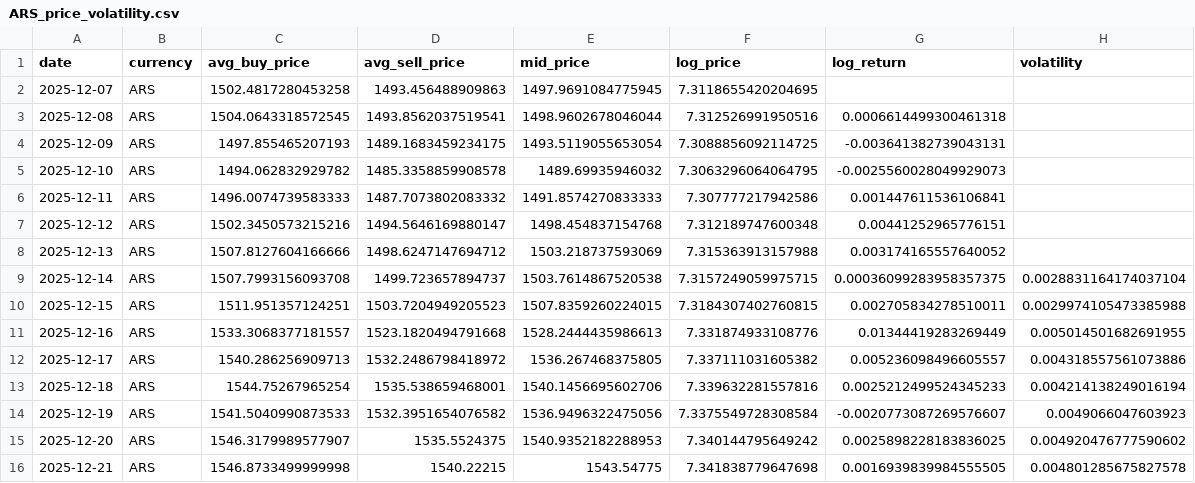
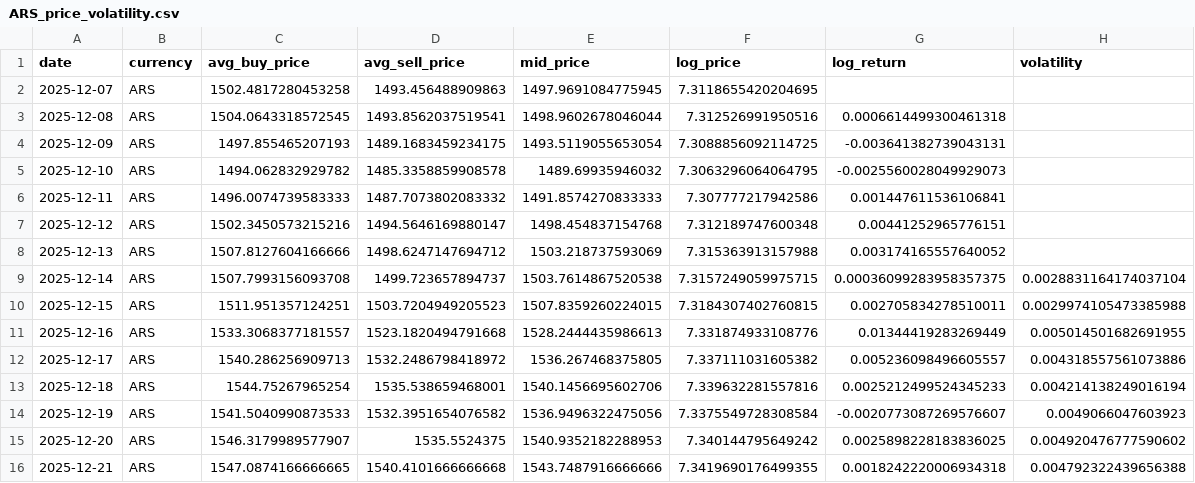
Before and after one commit to hec-dacm-p2p-2025/final-project, a CSV file: phase3_dashboard/exports/price_volatility_by_currency/ARS_price_volatility.csv, drawn as a sheet.

```diff
--- a/phase3_dashboard/exports/price_volatility_by_currency/ARS_price_volatility.csv
+++ b/phase3_dashboard/exports/price_volatility_by_currency/ARS_price_volatility.csv
@@ -15,2 +15,2 @@ date,currency,avg_buy_price,avg_sell_price,mid_price,log_price,log_return,volati
 2025-12-20,ARS,1546.3179989577907,1535.5524375,1540.9352182288953,7.340144795649242,0.0025898228183836025,0.004920476777590602
-2025-12-21,ARS,1546.8733499999998,1540.22215,1543.54775,7.341838779647698,0.0016939839984555505,0.004801285675827578
+2025-12-21,ARS,1547.0874166666665,1540.4101666666668,1543.7487916666666,7.3419690176499355,0.0018242220006934318,0.004792322439656388
```
Also changed, not shown: phase3_dashboard/exports/daily_fiat_comparison/fiat_comparison.csv, phase3_dashboard/exports/p2p_spread_by_currency/USD_p2p_spread.csv, 54 other files.
